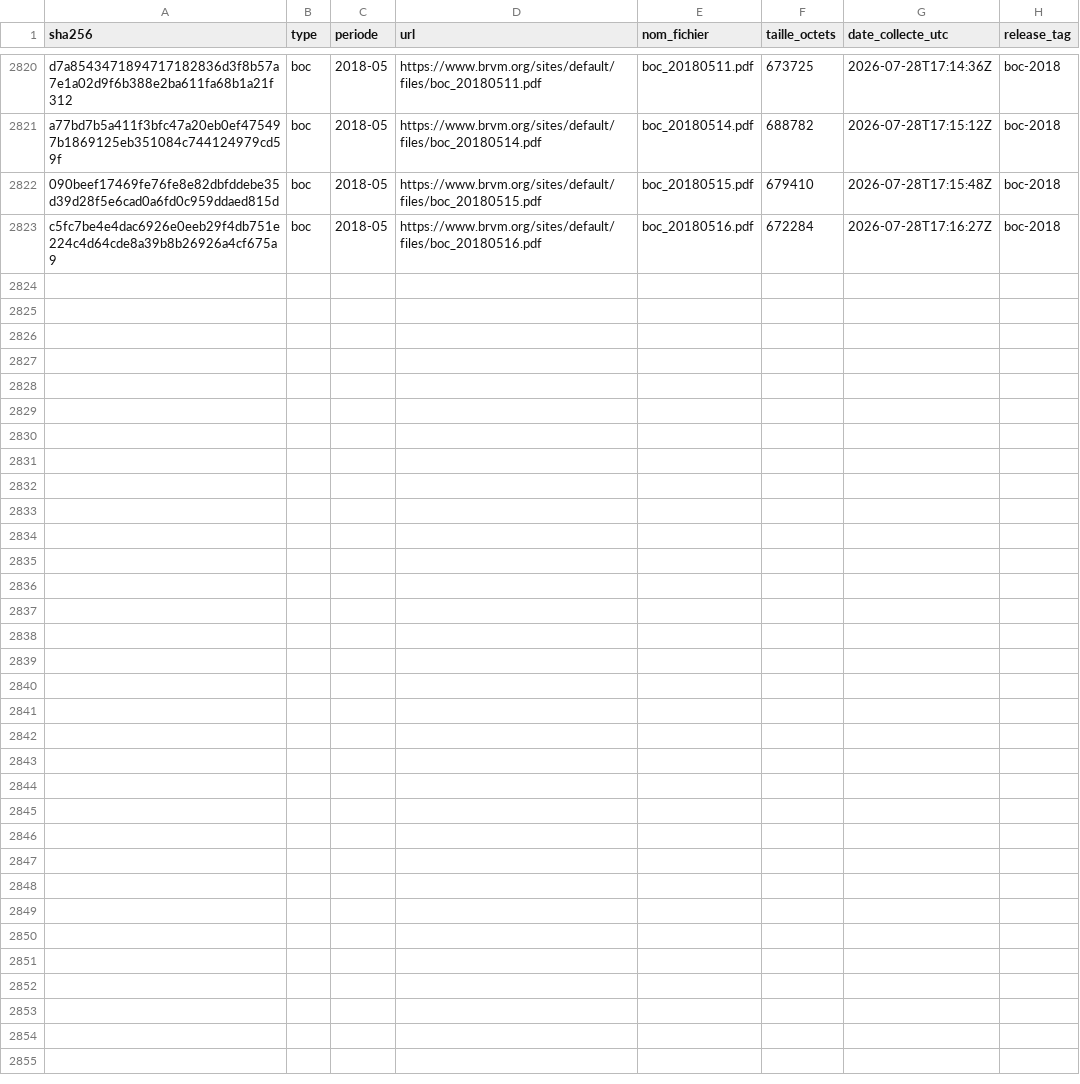
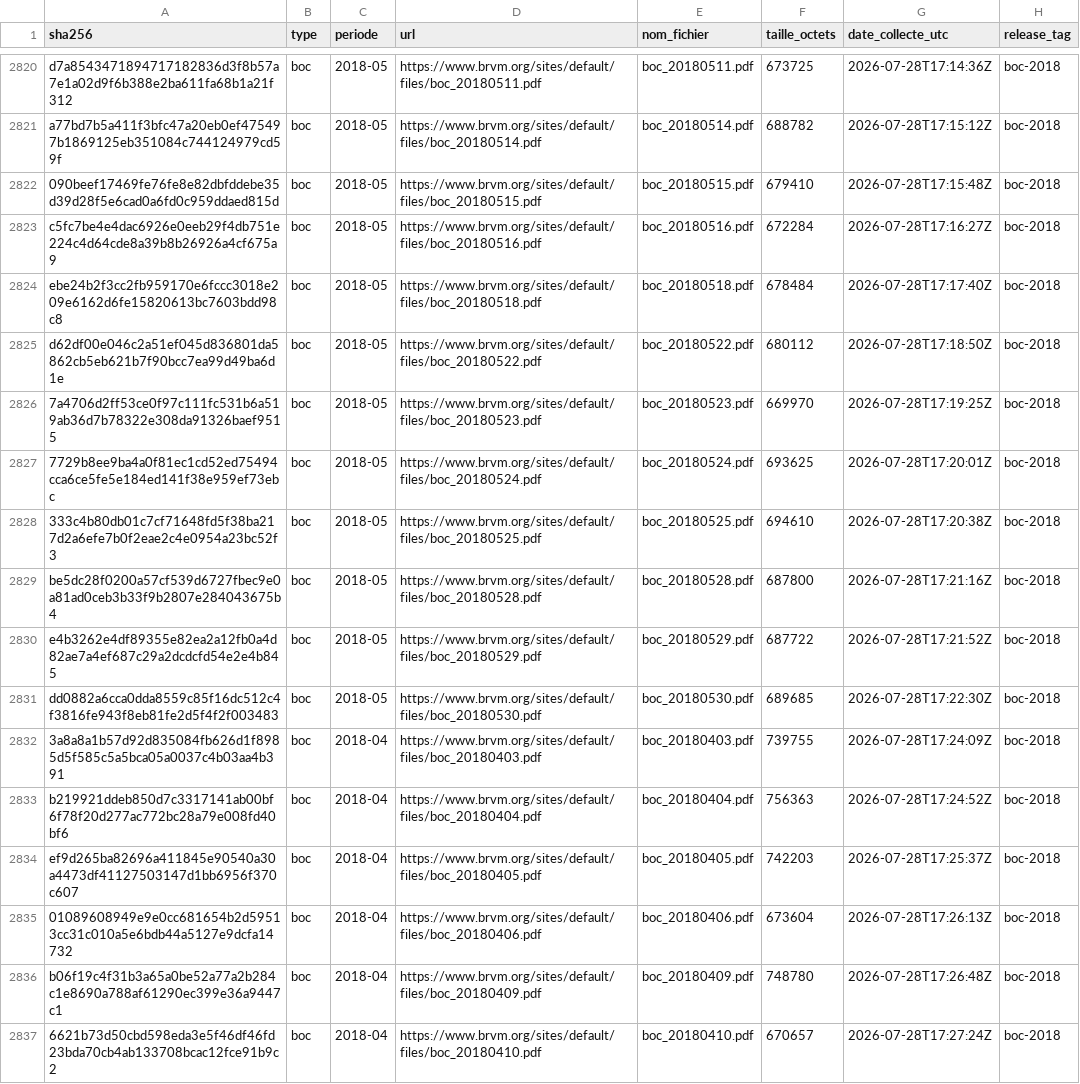
Before and after one commit to armelrosario-sys/brvm-data-pipeline, a CSV file: MANIFESTE.csv, drawn as a sheet; only a part is shown, gaps mark what is left out; the diff names each change by its address in the sheet, - before the commit and + after, or states it on an @@ line.

```diff
--- a/MANIFESTE.csv
+++ b/MANIFESTE.csv
+row 2824: ebe24b2f3cc2fb959170e6fccc3018e209e6162d6fe15820613bc7603bdd98c8 | boc | 2018-05 | https://www.brvm.org/sites/default/files/boc_20180518.pdf | boc_20180518.pdf | 678484 | 2026-07-28T17:17:40Z | boc-2018
+row 2825: d62df00e046c2a51ef045d836801da5862cb5eb621b7f90bcc7ea99d49ba6d1e | boc | 2018-05 | https://www.brvm.org/sites/default/files/boc_20180522.pdf | boc_20180522.pdf | 680112 | 2026-07-28T17:18:50Z | boc-2018
+row 2826: 7a4706d2ff53ce0f97c111fc531b6a519ab36d7b78322e308da91326baef9515 | boc | 2018-05 | https://www.brvm.org/sites/default/files/boc_20180523.pdf | boc_20180523.pdf | 669970 | 2026-07-28T17:19:25Z | boc-2018
+row 2827: 7729b8ee9ba4a0f81ec1cd52ed75494cca6ce5fe5e184ed141f38e959ef73ebc | boc | 2018-05 | https://www.brvm.org/sites/default/files/boc_20180524.pdf | boc_20180524.pdf | 693625 | 2026-07-28T17:20:01Z | boc-2018
+row 2828: 333c4b80db01c7cf71648fd5f38ba217d2a6efe7b0f2eae2c4e0954a23bc52f3 | boc | 2018-05 | https://www.brvm.org/sites/default/files/boc_20180525.pdf | boc_20180525.pdf | 694610 | 2026-07-28T17:20:38Z | boc-2018
+row 2829: be5dc28f0200a57cf539d6727fbec9e0a81ad0ceb3b33f9b2807e284043675b4 | boc | 2018-05 | https://www.brvm.org/sites/default/files/boc_20180528.pdf | boc_20180528.pdf | 687800 | 2026-07-28T17:21:16Z | boc-2018
+row 2830: e4b3262e4df89355e82ea2a12fb0a4d82ae7a4ef687c29a2dcdcfd54e2e4b845 | boc | 2018-05 | https://www.brvm.org/sites/default/files/boc_20180529.pdf | boc_20180529.pdf | 687722 | 2026-07-28T17:21:52Z | boc-2018
+row 2831: dd0882a6cca0dda8559c85f16dc512c4f3816fe943f8eb81fe2d5f4f2f003483 | boc | 2018-05 | https://www.brvm.org/sites/default/files/boc_20180530.pdf | boc_20180530.pdf | 689685 | 2026-07-28T17:22:30Z | boc-2018
+row 2832: 3a8a8a1b57d92d835084fb626d1f8985d5f585c5a5bca05a0037c4b03aa4b391 | boc | 2018-04 | https://www.brvm.org/sites/default/files/boc_20180403.pdf | boc_20180403.pdf | 739755 | 2026-07-28T17:24:09Z | boc-2018
+row 2833: b219921ddeb850d7c3317141ab00bf6f78f20d277ac772bc28a79e008fd40bf6 | boc | 2018-04 | https://www.brvm.org/sites/default/files/boc_20180404.pdf | boc_20180404.pdf | 756363 | 2026-07-28T17:24:52Z | boc-2018
+row 2834: ef9d265ba82696a411845e90540a30a4473df41127503147d1bb6956f370c607 | boc | 2018-04 | https://www.brvm.org/sites/default/files/boc_20180405.pdf | boc_20180405.pdf | 742203 | 2026-07-28T17:25:37Z | boc-2018
+row 2835: 01089608949e9e0cc681654b2d59513cc31c010a5e6bdb44a5127e9dcfa14732 | boc | 2018-04 | https://www.brvm.org/sites/default/files/boc_20180406.pdf | boc_20180406.pdf | 673604 | 2026-07-28T17:26:13Z | boc-2018
+row 2836: b06f19c4f31b3a65a0be52a77a2b284c1e8690a788af61290ec399e36a9447c1 | boc | 2018-04 | https://www.brvm.org/sites/default/files/boc_20180409.pdf | boc_20180409.pdf | 748780 | 2026-07-28T17:26:48Z | boc-2018
+row 2837: 6621b73d50cbd598eda3e5f46df46fd23bda70cb4ab133708bcac12fce91b9c2 | boc | 2018-04 | https://www.brvm.org/sites/default/files/boc_20180410.pdf | boc_20180410.pdf | 670657 | 2026-07-28T17:27:24Z | boc-2018
```
Also changed, not shown: 3 other files.
